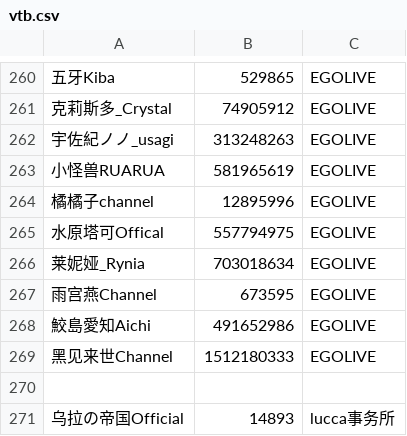
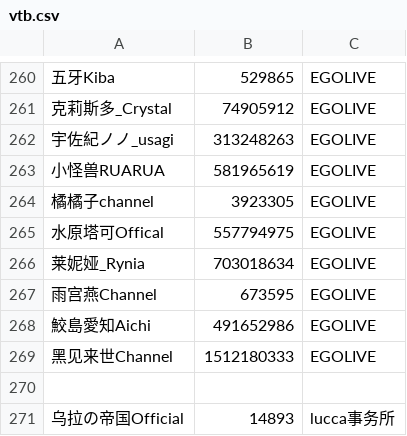
Before and after one commit to zhimingshenjun/DD_Monitor, a CSV file: utils/vtb.csv, drawn as a sheet; only a part is shown, gaps mark what is left out; the diff names each change by its address in the sheet, - before the commit and + after, or states it on an @@ line.

Commit message:
更新vtbs

```diff
--- a/utils/vtb.csv
+++ b/utils/vtb.csv
-B264: 12895996
+B264: 3923305
```
